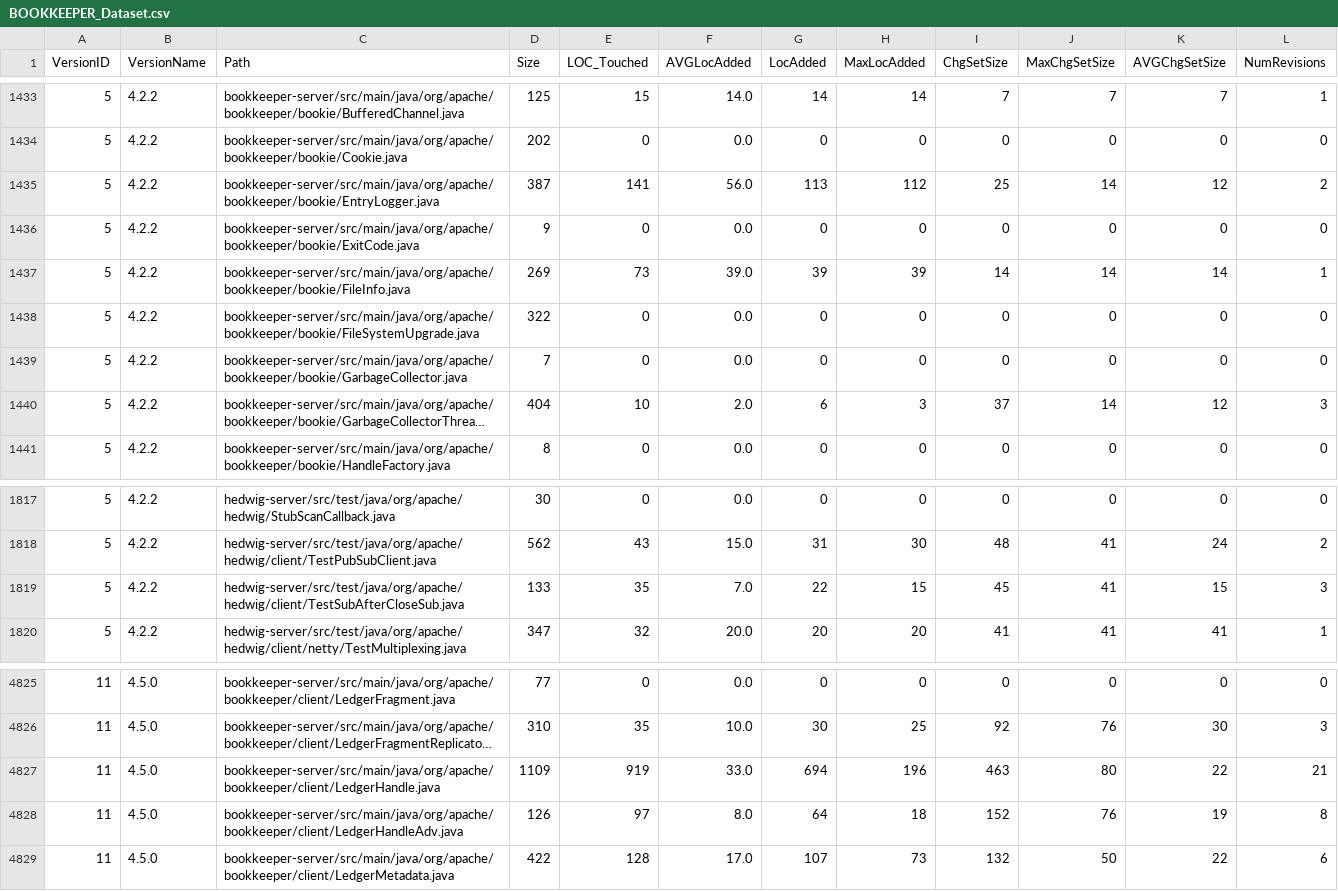
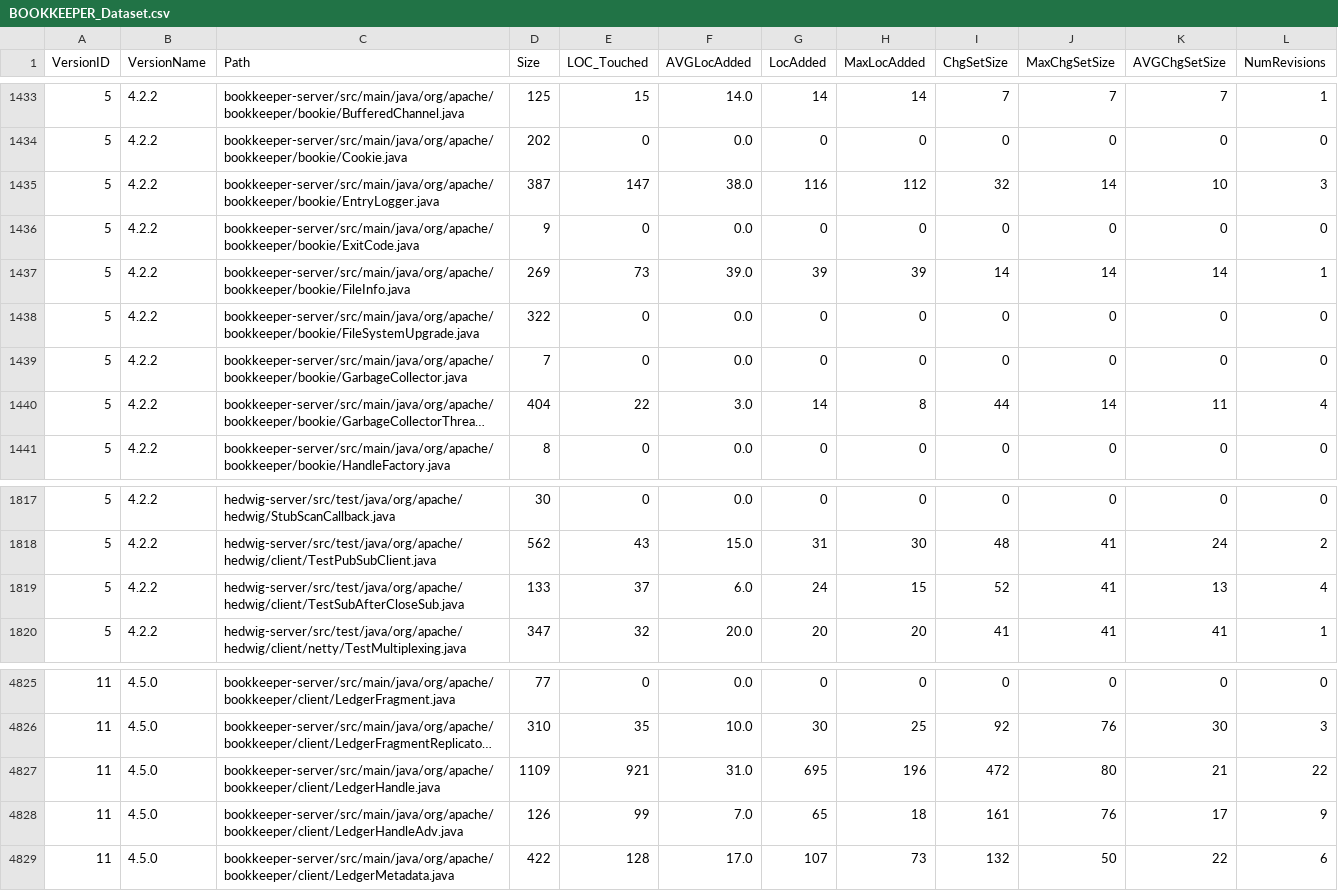
Before and after one commit to danilo-dellorco/deliverable-2, a CSV file: output/BOOKKEEPER_Dataset.csv, drawn as a sheet; only a part is shown, gaps mark what is left out; long unchanged cells end in …; the diff covers the shown part only; the diff names each change by its address in the sheet, - before the commit and + after, or states it on an @@ line.

```diff
--- a/output/BOOKKEEPER_Dataset.csv
+++ b/output/BOOKKEEPER_Dataset.csv
-E1435 (LOC_Touched): 141
+E1435 (LOC_Touched): 147
-F1435 (AVGLocAdded): 56.0
+F1435 (AVGLocAdded): 38.0
-G1435 (LocAdded): 113
+G1435 (LocAdded): 116
-I1435 (ChgSetSize): 25
+I1435 (ChgSetSize): 32
-K1435 (AVGChgSetSize): 12
+K1435 (AVGChgSetSize): 10
-L1435 (NumRevisions): 2
+L1435 (NumRevisions): 3
-E1440 (LOC_Touched): 10
+E1440 (LOC_Touched): 22
-F1440 (AVGLocAdded): 2.0
+F1440 (AVGLocAdded): 3.0
-G1440 (LocAdded): 6
+G1440 (LocAdded): 14
-H1440 (MaxLocAdded): 3
+H1440 (MaxLocAdded): 8
-I1440 (ChgSetSize): 37
+I1440 (ChgSetSize): 44
-K1440 (AVGChgSetSize): 12
+K1440 (AVGChgSetSize): 11
-L1440 (NumRevisions): 3
+L1440 (NumRevisions): 4
-E1819 (LOC_Touched): 35
+E1819 (LOC_Touched): 37
-F1819 (AVGLocAdded): 7.0
+F1819 (AVGLocAdded): 6.0
-G1819 (LocAdded): 22
+G1819 (LocAdded): 24
-I1819 (ChgSetSize): 45
+I1819 (ChgSetSize): 52
-K1819 (AVGChgSetSize): 15
+K1819 (AVGChgSetSize): 13
-L1819 (NumRevisions): 3
+L1819 (NumRevisions): 4
-E4827 (LOC_Touched): 919
+E4827 (LOC_Touched): 921
-F4827 (AVGLocAdded): 33.0
+F4827 (AVGLocAdded): 31.0
-G4827 (LocAdded): 694
+G4827 (LocAdded): 695
-I4827 (ChgSetSize): 463
+I4827 (ChgSetSize): 472
-K4827 (AVGChgSetSize): 22
+K4827 (AVGChgSetSize): 21
-L4827 (NumRevisions): 21
+L4827 (NumRevisions): 22
-E4828 (LOC_Touched): 97
+E4828 (LOC_Touched): 99
-F4828 (AVGLocAdded): 8.0
+F4828 (AVGLocAdded): 7.0
-G4828 (LocAdded): 64
+G4828 (LocAdded): 65
-I4828 (ChgSetSize): 152
+I4828 (ChgSetSize): 161
-K4828 (AVGChgSetSize): 19
+K4828 (AVGChgSetSize): 17
-L4828 (NumRevisions): 8
+L4828 (NumRevisions): 9
```
Also changed, not shown: 25 edited cells elsewhere in this file, output/BOOKKEEPER_TempDataset.csv, 3 other files.
